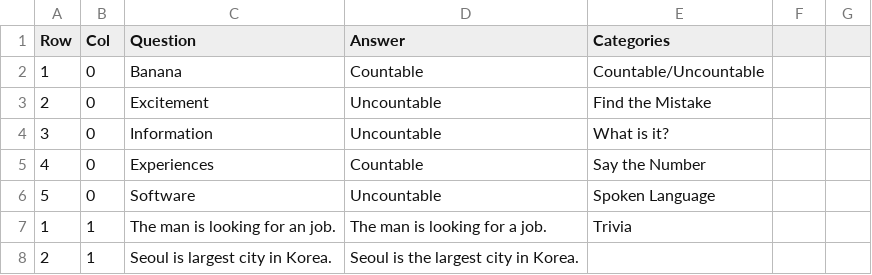
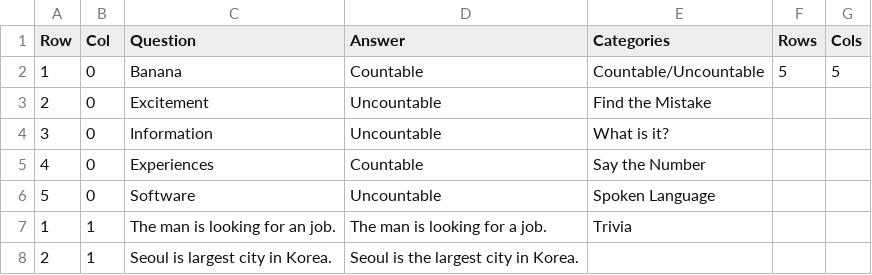
Before and after one commit to pharzan/py-jeopardy-game, a CSV file: qset1.csv, drawn as a sheet; only a part is shown; the diff names each change by its address in the sheet, - before the commit and + after, or states it on an @@ line.

```diff
--- a/qset1.csv
+++ b/qset1.csv
-F1: (empty)
+F1: Rows
-G1: (empty)
+G1: Cols
-F2 (Rows): (empty)
+F2 (Rows): 5
-G2 (Cols): (empty)
+G2 (Cols): 5
```
Also changed, not shown: 3 other files.
